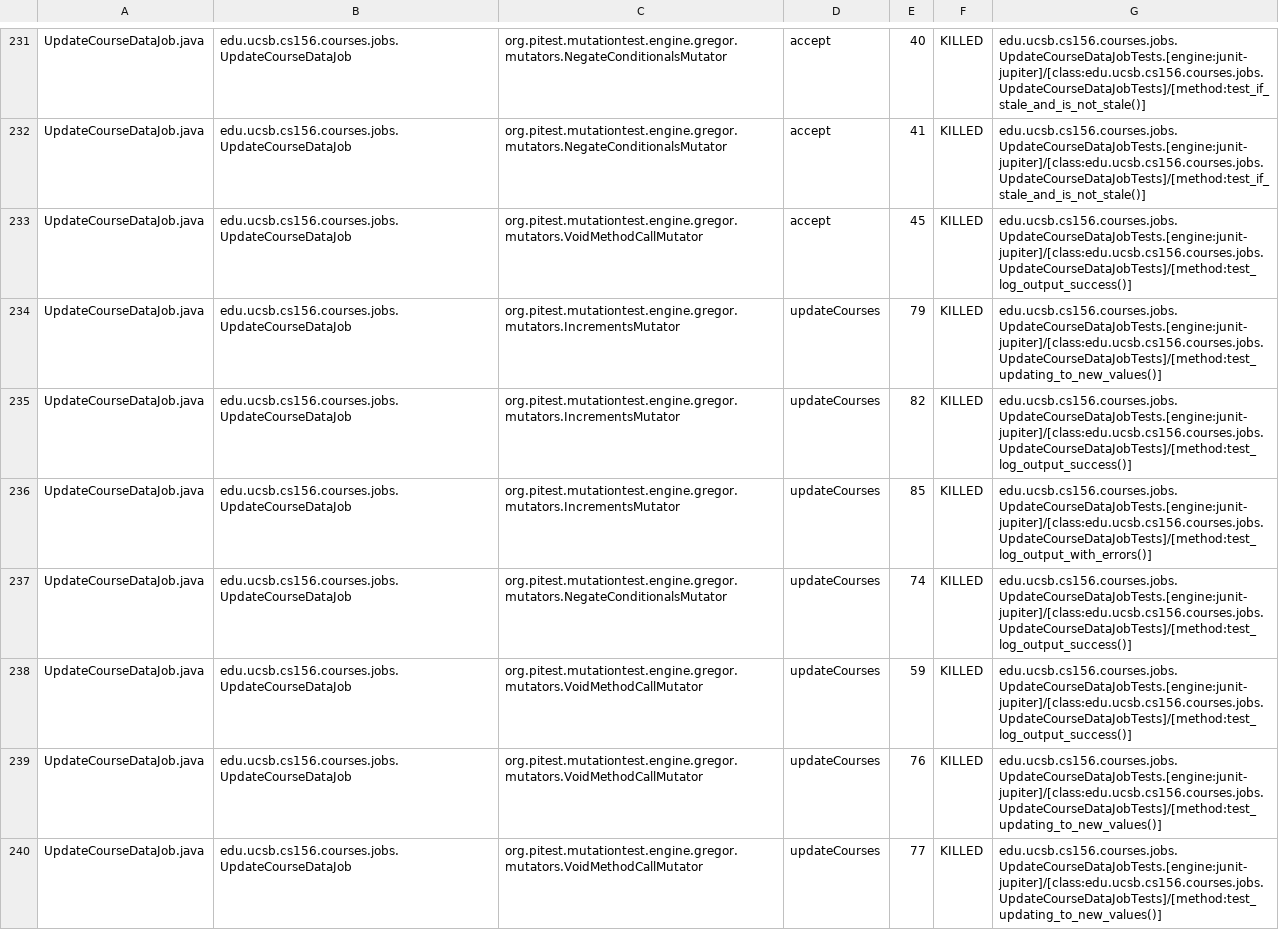
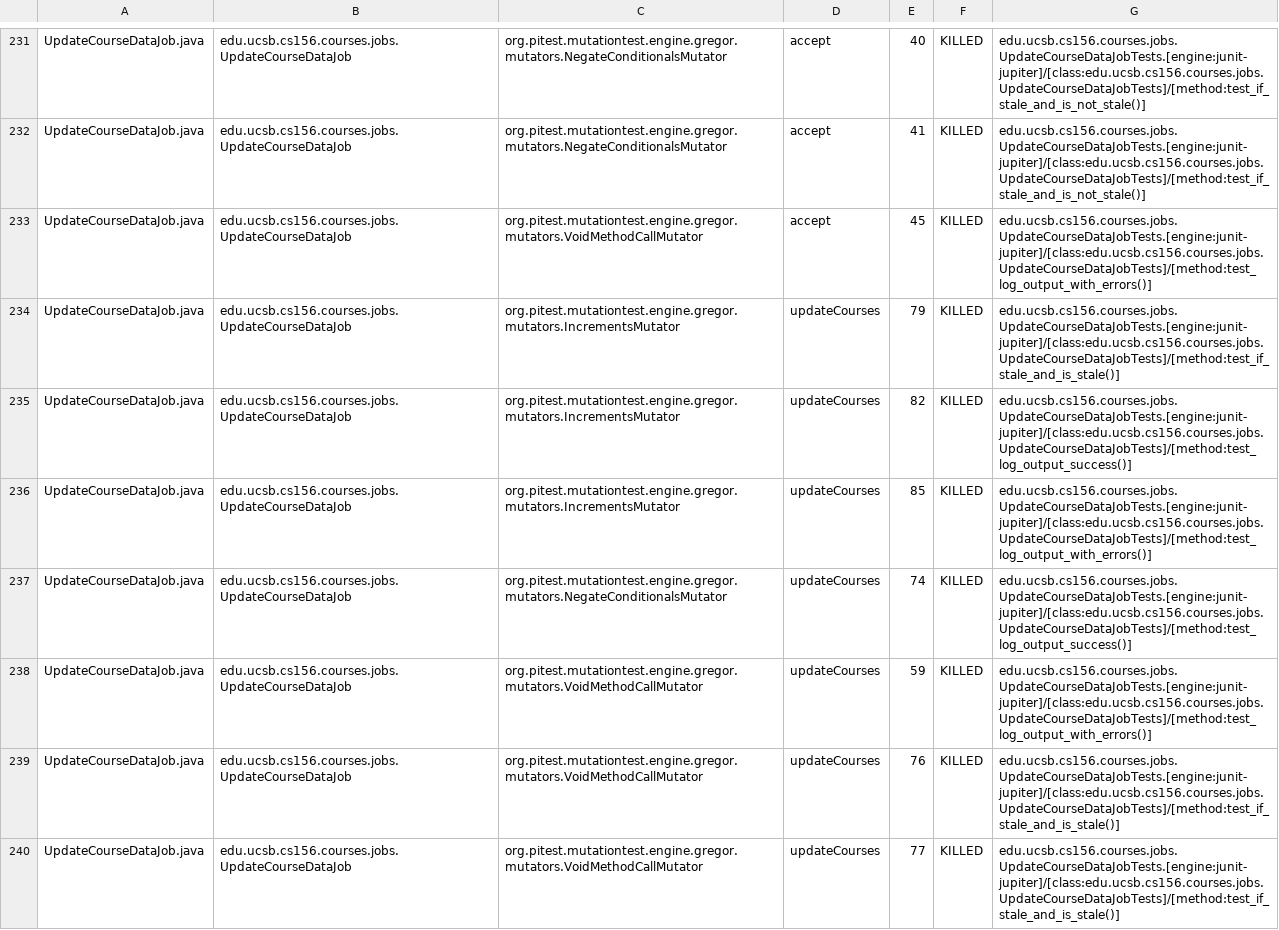
Before and after one commit to ucsb-cs156-f24/proj-courses-f24-03, a CSV file: prs/43/pitest/mutations.csv, drawn as a sheet; only a part is shown, gaps mark what is left out; the diff covers the shown part only.

Commit message:
Deploying to gh-pages from @ ucsb-cs156-f24/proj-courses-f24-03@25c6c38e9f823679465761da8567d7e120bd988d 🚀

```diff
--- a/prs/43/pitest/mutations.csv
+++ b/prs/43/pitest/mutations.csv
@@ -232,4 +232,4 @@ UpdateCourseDataJob.java,edu.ucsb.cs156.courses.jobs.UpdateCourseDataJob,org.pit
 UpdateCourseDataJob.java,edu.ucsb.cs156.courses.jobs.UpdateCourseDataJob,org.pitest.mutationtest.engine.gregor.mutators.NegateConditionalsMutator,accept,41,KILLED,edu.ucsb.cs156.courses.jobs.UpdateCourseDataJobTests.[engine:junit-jupiter]/[class:edu.ucsb.cs156.courses.jobs.UpdateCourseDataJobTests]/[method:test_if_stale_and_is_not_stale()]
-UpdateCourseDataJob.java,edu.ucsb.cs156.courses.jobs.UpdateCourseDataJob,org.pitest.mutationtest.engine.gregor.mutators.VoidMethodCallMutator,accept,45,KILLED,edu.ucsb.cs156.courses.jobs.UpdateCourseDataJobTests.[engine:junit-jupiter]/[class:edu.ucsb.cs156.courses.jobs.UpdateCourseDataJobTests]/[method:test_log_output_success()]
-UpdateCourseDataJob.java,edu.ucsb.cs156.courses.jobs.UpdateCourseDataJob,org.pitest.mutationtest.engine.gregor.mutators.IncrementsMutator,updateCourses,79,KILLED,edu.ucsb.cs156.courses.jobs.UpdateCourseDataJobTests.[engine:junit-jupiter]/[class:edu.ucsb.cs156.courses.jobs.UpdateCourseDataJobTests]/[method:test_updating_to_new_values()]
+UpdateCourseDataJob.java,edu.ucsb.cs156.courses.jobs.UpdateCourseDataJob,org.pitest.mutationtest.engine.gregor.mutators.VoidMethodCallMutator,accept,45,KILLED,edu.ucsb.cs156.courses.jobs.UpdateCourseDataJobTests.[engine:junit-jupiter]/[class:edu.ucsb.cs156.courses.jobs.UpdateCourseDataJobTests]/[method:test_log_output_with_errors()]
+UpdateCourseDataJob.java,edu.ucsb.cs156.courses.jobs.UpdateCourseDataJob,org.pitest.mutationtest.engine.gregor.mutators.IncrementsMutator,updateCourses,79,KILLED,edu.ucsb.cs156.courses.jobs.UpdateCourseDataJobTests.[engine:junit-jupiter]/[class:edu.ucsb.cs156.courses.jobs.UpdateCourseDataJobTests]/[method:test_if_stale_and_is_stale()]
 UpdateCourseDataJob.java,edu.ucsb.cs156.courses.jobs.UpdateCourseDataJob,org.pitest.mutationtest.engine.gregor.mutators.IncrementsMutator,updateCourses,82,KILLED,edu.ucsb.cs156.courses.jobs.UpdateCourseDataJobTests.[engine:junit-jupiter]/[class:edu.ucsb.cs156.courses.jobs.UpdateCourseDataJobTests]/[method:test_log_output_success()]
@@ -237,4 +237,4 @@ UpdateCourseDataJob.java,edu.ucsb.cs156.courses.jobs.UpdateCourseDataJob,org.pit
 UpdateCourseDataJob.java,edu.ucsb.cs156.courses.jobs.UpdateCourseDataJob,org.pitest.mutationtest.engine.gregor.mutators.NegateConditionalsMutator,updateCourses,74,KILLED,edu.ucsb.cs156.courses.jobs.UpdateCourseDataJobTests.[engine:junit-jupiter]/[class:edu.ucsb.cs156.courses.jobs.UpdateCourseDataJobTests]/[method:test_log_output_success()]
-UpdateCourseDataJob.java,edu.ucsb.cs156.courses.jobs.UpdateCourseDataJob,org.pitest.mutationtest.engine.gregor.mutators.VoidMethodCallMutator,updateCourses,59,KILLED,edu.ucsb.cs156.courses.jobs.UpdateCourseDataJobTests.[engine:junit-jupiter]/[class:edu.ucsb.cs156.courses.jobs.UpdateCourseDataJobTests]/[method:test_log_output_success()]
-UpdateCourseDataJob.java,edu.ucsb.cs156.courses.jobs.UpdateCourseDataJob,org.pitest.mutationtest.engine.gregor.mutators.VoidMethodCallMutator,updateCourses,76,KILLED,edu.ucsb.cs156.courses.jobs.UpdateCourseDataJobTests.[engine:junit-jupiter]/[class:edu.ucsb.cs156.courses.jobs.UpdateCourseDataJobTests]/[method:test_updating_to_new_values()]
-UpdateCourseDataJob.java,edu.ucsb.cs156.courses.jobs.UpdateCourseDataJob,org.pitest.mutationtest.engine.gregor.mutators.VoidMethodCallMutator,updateCourses,77,KILLED,edu.ucsb.cs156.courses.jobs.UpdateCourseDataJobTests.[engine:junit-jupiter]/[class:edu.ucsb.cs156.courses.jobs.UpdateCourseDataJobTests]/[method:test_updating_to_new_values()]
+UpdateCourseDataJob.java,edu.ucsb.cs156.courses.jobs.UpdateCourseDataJob,org.pitest.mutationtest.engine.gregor.mutators.VoidMethodCallMutator,updateCourses,59,KILLED,edu.ucsb.cs156.courses.jobs.UpdateCourseDataJobTests.[engine:junit-jupiter]/[class:edu.ucsb.cs156.courses.jobs.UpdateCourseDataJobTests]/[method:test_log_output_with_errors()]
+UpdateCourseDataJob.java,edu.ucsb.cs156.courses.jobs.UpdateCourseDataJob,org.pitest.mutationtest.engine.gregor.mutators.VoidMethodCallMutator,updateCourses,76,KILLED,edu.ucsb.cs156.courses.jobs.UpdateCourseDataJobTests.[engine:junit-jupiter]/[class:edu.ucsb.cs156.courses.jobs.UpdateCourseDataJobTests]/[method:test_if_stale_and_is_stale()]
+UpdateCourseDataJob.java,edu.ucsb.cs156.courses.jobs.UpdateCourseDataJob,org.pitest.mutationtest.engine.gregor.mutators.VoidMethodCallMutator,updateCourses,77,KILLED,edu.ucsb.cs156.courses.jobs.UpdateCourseDataJobTests.[engine:junit-jupiter]/[class:edu.ucsb.cs156.courses.jobs.UpdateCourseDataJobTests]/[method:test_if_stale_and_is_stale()]
```
Also changed, not shown: 49 edited cells elsewhere in this file, 44 other files.
